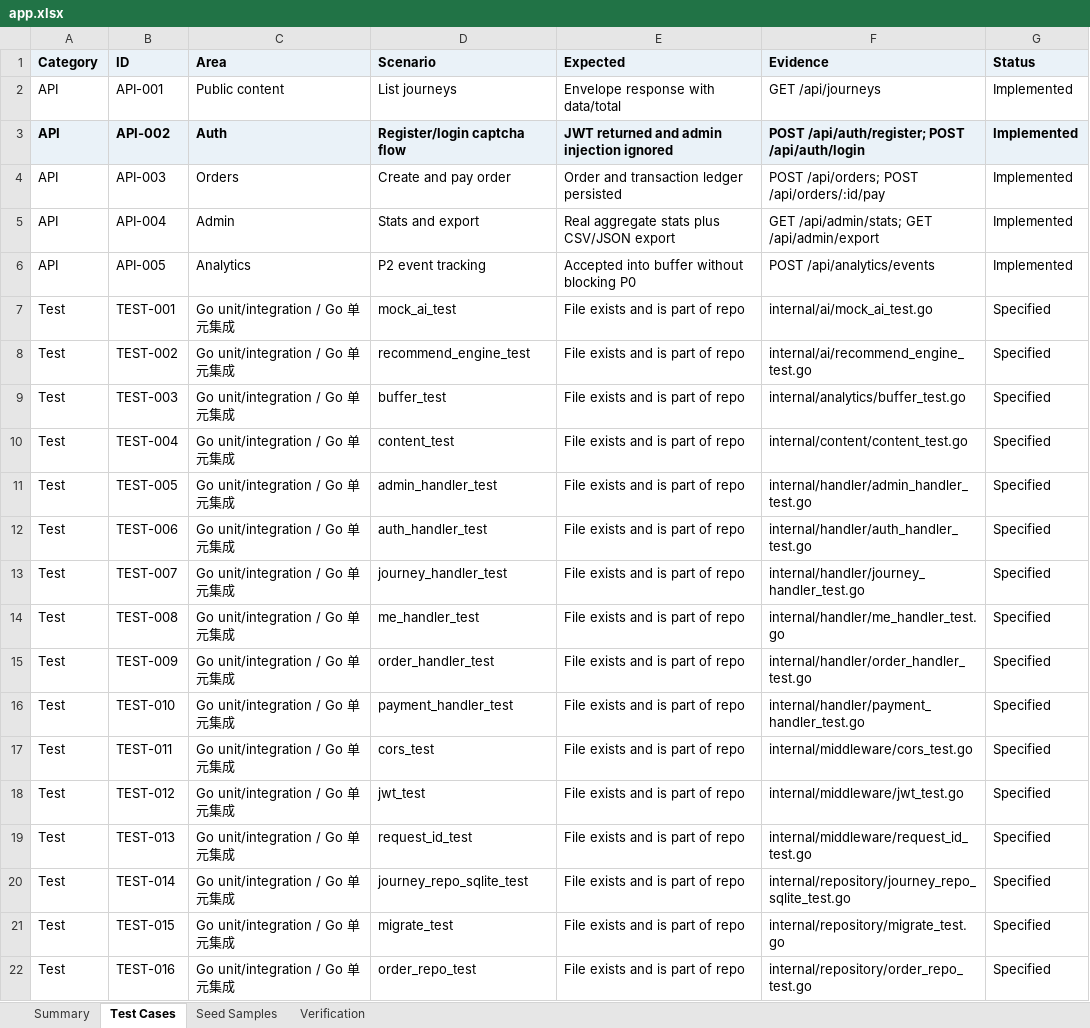
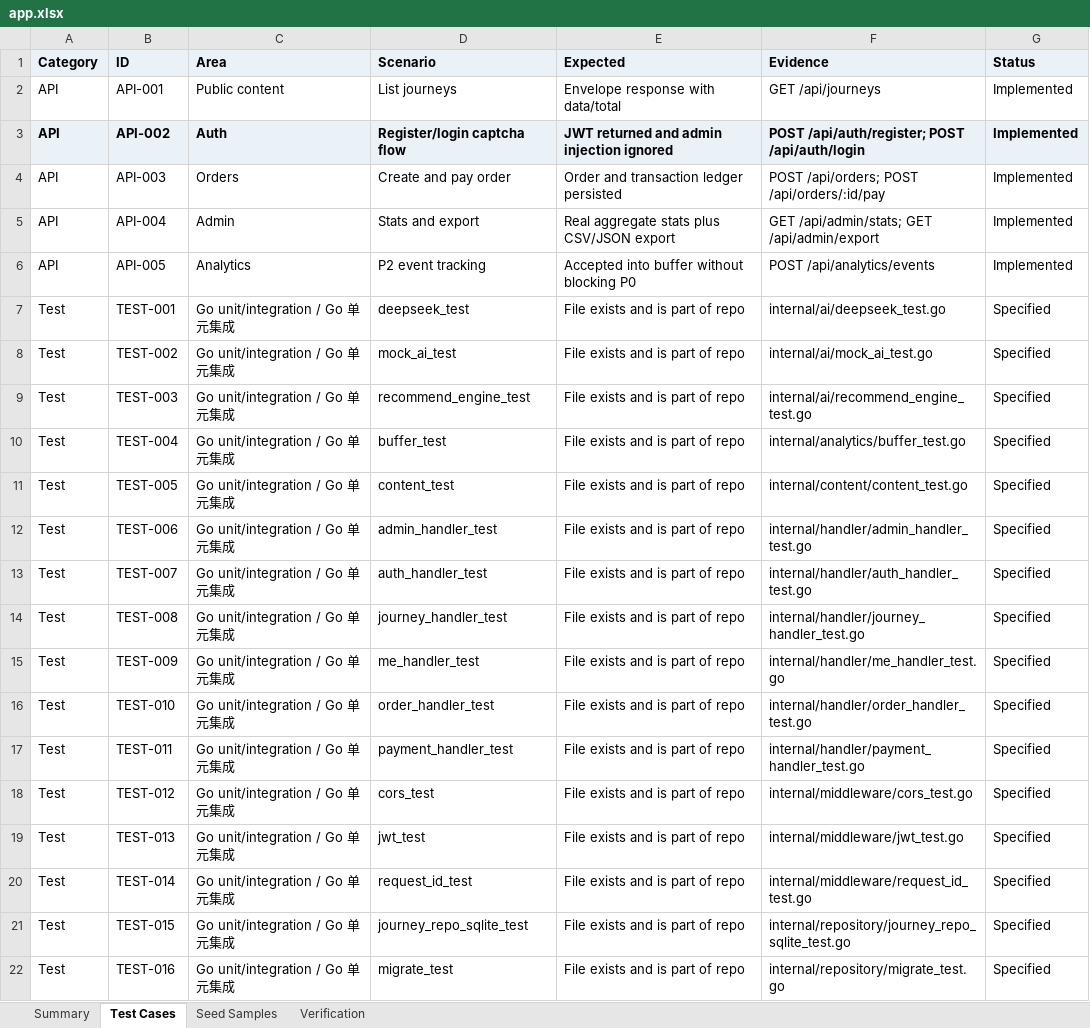
Before and after one commit to LibertychaserUS/100-journeys, an Excel workbook: app.xlsx, sheet Test Cases, drawn as a sheet; only a part is shown; values as stored, in another font and other column widths than the file's, no borders; the diff covers the shown part only; the diff names each change by its address in the sheet, - before the commit and + after, or states it on an @@ line.

Commit message:
feat(ai): DeepSeek guide with a rule-based fallback
With DEEPSEEK_API_KEY set, the guide answers free-text questions through
DeepSeek's chat API, grounded in the journey catalogue in the reader's
language. Only catalogue journeys can be recommended (validated by slug, at most
three); the traveller's type steers the choice but is never named back.

Every failure falls back to the rule-based guide: no key, an 8s timeout, an
upstream error, an unusable reply, or all four concurrent slots busy. Replies
are capped at 320 tokens and messages at 1000 characters. The key and message or
reply bodies are never logged, only status codes. Responses carry
source=deepseek|mock; the widget shows typing dots and uses its own zh/en
rules when the model doesn't answer.

```diff
--- a/app.xlsx (sheet Test Cases)
+++ b/app.xlsx (sheet Test Cases)
-D7 (Scenario): mock_ai_test
+D7 (Scenario): deepseek_test
-F7 (Evidence): internal/ai/mock_ai_test.go
+F7 (Evidence): internal/ai/deepseek_test.go
-D8 (Scenario): recommend_engine_test
+D8 (Scenario): mock_ai_test
-F8 (Evidence): internal/ai/recommend_engine_test.go
+F8 (Evidence): internal/ai/mock_ai_test.go
-D9 (Scenario): buffer_test
+D9 (Scenario): recommend_engine_test
-F9 (Evidence): internal/analytics/buffer_test.go
+F9 (Evidence): internal/ai/recommend_engine_test.go
-D10 (Scenario): content_test
+D10 (Scenario): buffer_test
-F10 (Evidence): internal/content/content_test.go
+F10 (Evidence): internal/analytics/buffer_test.go
-D11 (Scenario): admin_handler_test
+D11 (Scenario): content_test
-F11 (Evidence): internal/handler/admin_handler_test.go
+F11 (Evidence): internal/content/content_test.go
-D12 (Scenario): auth_handler_test
+D12 (Scenario): admin_handler_test
-F12 (Evidence): internal/handler/auth_handler_test.go
+F12 (Evidence): internal/handler/admin_handler_test.go
-D13 (Scenario): journey_handler_test
+D13 (Scenario): auth_handler_test
-F13 (Evidence): internal/handler/journey_handler_test.go
+F13 (Evidence): internal/handler/auth_handler_test.go
-D14 (Scenario): me_handler_test
+D14 (Scenario): journey_handler_test
-F14 (Evidence): internal/handler/me_handler_test.go
+F14 (Evidence): internal/handler/journey_handler_test.go
-D15 (Scenario): order_handler_test
+D15 (Scenario): me_handler_test
-F15 (Evidence): internal/handler/order_handler_test.go
+F15 (Evidence): internal/handler/me_handler_test.go
-D16 (Scenario): payment_handler_test
+D16 (Scenario): order_handler_test
-F16 (Evidence): internal/handler/payment_handler_test.go
+F16 (Evidence): internal/handler/order_handler_test.go
-D17 (Scenario): cors_test
+D17 (Scenario): payment_handler_test
-F17 (Evidence): internal/middleware/cors_test.go
+F17 (Evidence): internal/handler/payment_handler_test.go
-D18 (Scenario): jwt_test
+D18 (Scenario): cors_test
-F18 (Evidence): internal/middleware/jwt_test.go
+F18 (Evidence): internal/middleware/cors_test.go
-D19 (Scenario): request_id_test
+D19 (Scenario): jwt_test
-F19 (Evidence): internal/middleware/request_id_test.go
+F19 (Evidence): internal/middleware/jwt_test.go
-D20 (Scenario): journey_repo_sqlite_test
+D20 (Scenario): request_id_test
-F20 (Evidence): internal/repository/journey_repo_sqlite_test.go
+F20 (Evidence): internal/middleware/request_id_test.go
-D21 (Scenario): migrate_test
+D21 (Scenario): journey_repo_sqlite_test
-F21 (Evidence): internal/repository/migrate_test.go
+F21 (Evidence): internal/repository/journey_repo_sqlite_test.go
-D22 (Scenario): order_repo_test
+D22 (Scenario): migrate_test
-F22 (Evidence): internal/repository/order_repo_test.go
+F22 (Evidence): internal/repository/migrate_test.go
```
Also changed, not shown: 1 added row and 48 edited cells elsewhere in this sheet, sheet Summary, 16 other files.
